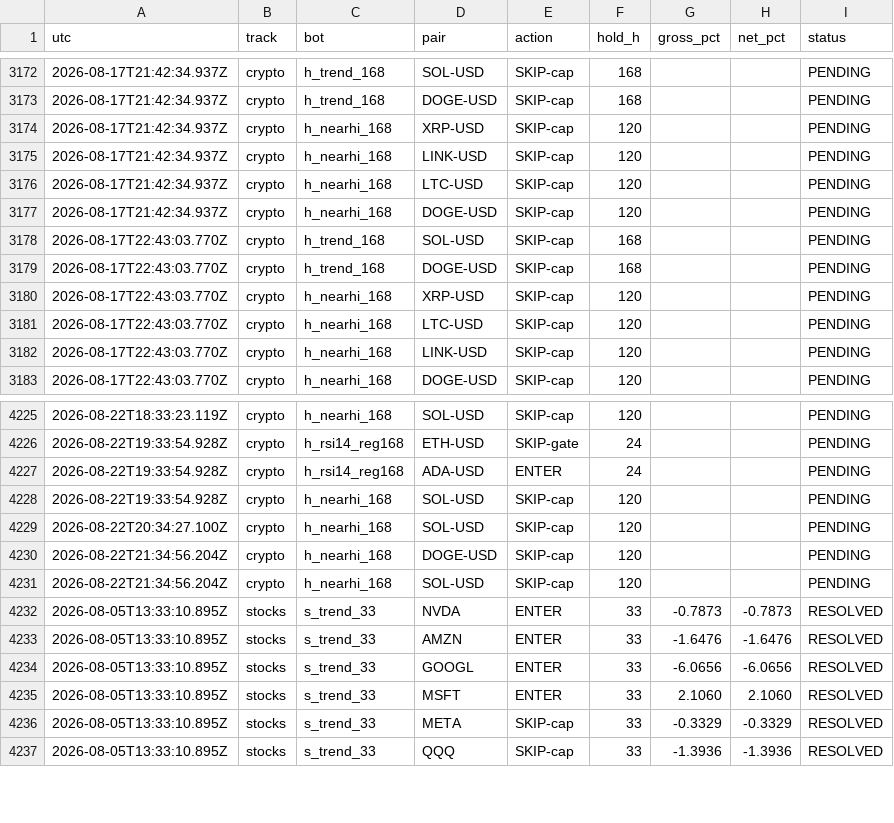
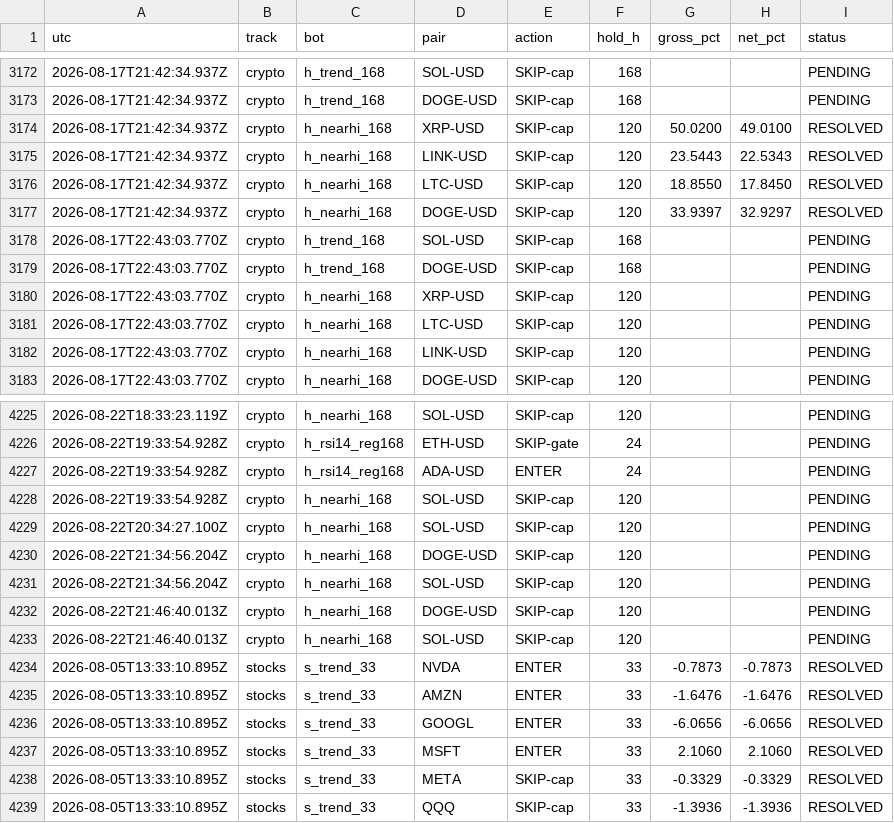
Before and after one commit to josemiguelw7/cryptobot, a CSV file: logs/counterfactual.csv, drawn as a sheet; only a part is shown, gaps mark what is left out.

Commit message:
selfcheck cableado al ciclo + peticion de revision independiente
- ops/selfcheck.py: smoke tests cada ciclo, no fatal, log propio
- pytest instalado (ausente: razon mecanica del silencio)
- daily.py: bench_bh + counterfactual + selfcheck, todos fatal=False
- fix: bench_bh duplicaba filas en modo append -> reescritura idempotente
- docs/REVISION_INDEPENDIENTE.md: paquete para revisor NO-Claude
- portal muerto de nuevo, relanzado (HTTP 200)
- NO aplicado: friccion acciones (espera 08-23), s9.6, topes (fecha 09-21)

```diff
--- a/logs/counterfactual.csv
+++ b/logs/counterfactual.csv
@@ -3173,6 +3173,6 @@ utc,track,bot,pair,action,hold_h,gross_pct,net_pct,status
 2026-08-17T21:42:34.937Z,crypto,h_trend_168,DOGE-USD,SKIP-cap,168,,,PENDING
-2026-08-17T21:42:34.937Z,crypto,h_nearhi_168,XRP-USD,SKIP-cap,120,,,PENDING
-2026-08-17T21:42:34.937Z,crypto,h_nearhi_168,LINK-USD,SKIP-cap,120,,,PENDING
-2026-08-17T21:42:34.937Z,crypto,h_nearhi_168,LTC-USD,SKIP-cap,120,,,PENDING
-2026-08-17T21:42:34.937Z,crypto,h_nearhi_168,DOGE-USD,SKIP-cap,120,,,PENDING
+2026-08-17T21:42:34.937Z,crypto,h_nearhi_168,XRP-USD,SKIP-cap,120,50.0200,49.0100,RESOLVED
+2026-08-17T21:42:34.937Z,crypto,h_nearhi_168,LINK-USD,SKIP-cap,120,23.5443,22.5343,RESOLVED
+2026-08-17T21:42:34.937Z,crypto,h_nearhi_168,LTC-USD,SKIP-cap,120,18.8550,17.8450,RESOLVED
+2026-08-17T21:42:34.937Z,crypto,h_nearhi_168,DOGE-USD,SKIP-cap,120,33.9397,32.9297,RESOLVED
 2026-08-17T22:43:03.770Z,crypto,h_trend_168,SOL-USD,SKIP-cap,168,,,PENDING
@@ -4231,2 +4231,4 @@ utc,track,bot,pair,action,hold_h,gross_pct,net_pct,status
 2026-08-22T21:34:56.204Z,crypto,h_nearhi_168,SOL-USD,SKIP-cap,120,,,PENDING
+2026-08-22T21:46:40.013Z,crypto,h_nearhi_168,DOGE-USD,SKIP-cap,120,,,PENDING
+2026-08-22T21:46:40.013Z,crypto,h_nearhi_168,SOL-USD,SKIP-cap,120,,,PENDING
 2026-08-05T13:33:10.895Z,stocks,s_trend_33,NVDA,ENTER,33,-0.7873,-0.7873,RESOLVED
```
Also changed, not shown: logs/bench_equity.csv, logs/diversity.csv, 12 other files.
